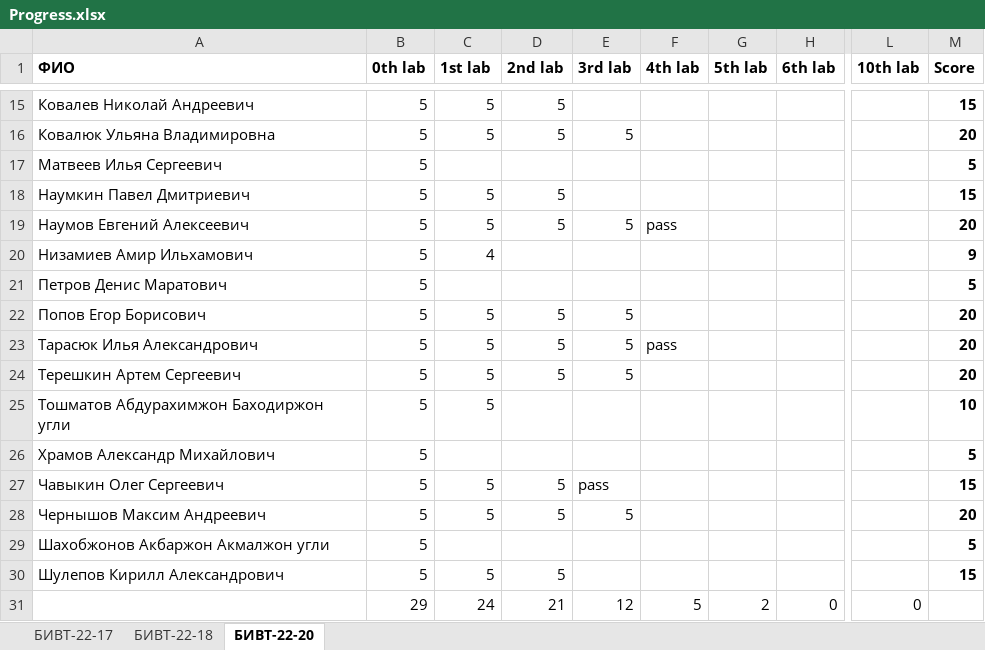
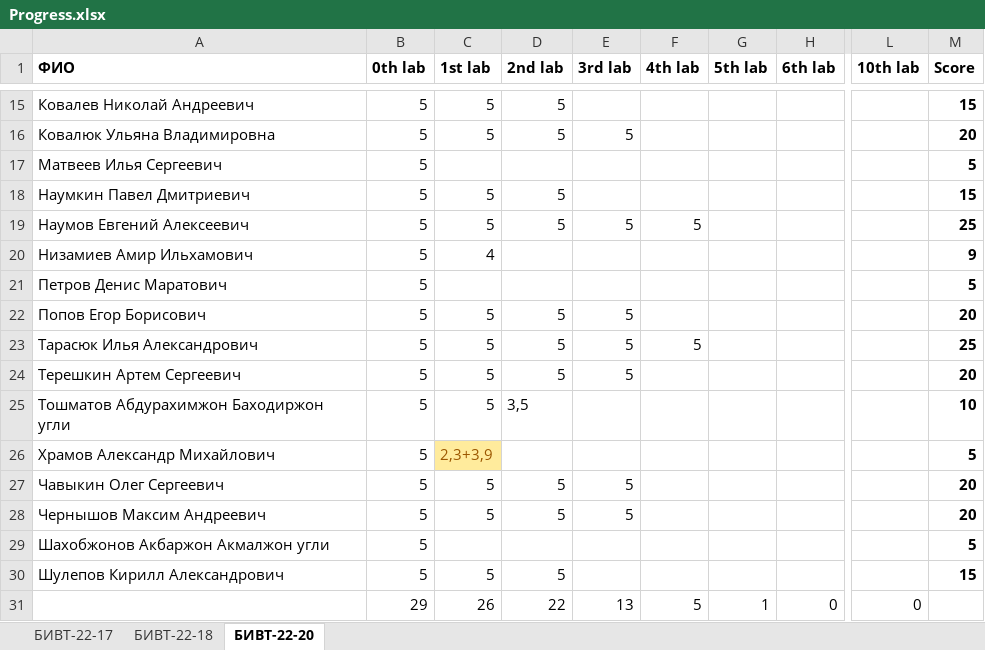
Before and after one commit to NemirovichMark/1st_Lesson, an Excel workbook: Progress.xlsx, sheet БИВТ-22-20, drawn as a sheet; only a part is shown, gaps mark what is left out; values as stored, in another font and other column widths than the file's, no borders; conditional formats not drawn; the diff covers the shown part only; the diff names each change by its address in the sheet, - before the commit and + after, or states it on an @@ line.

```diff
--- a/Progress.xlsx (sheet БИВТ-22-20)
+++ b/Progress.xlsx (sheet БИВТ-22-20)
-F19 (4th lab): pass
+F19 (4th lab): 5
-M19 (Score): 20
+M19 (Score): 25
-F23 (4th lab): pass
+F23 (4th lab): 5
-M23 (Score): 20
+M23 (Score): 25
-D25 (2nd lab): (empty)
+D25 (2nd lab): 3,5
-C26 (1st lab): (empty)
+C26 (1st lab): 2,3+3,9
-C26 fill: none
+C26 fill: #FFEB9C
-E27 (3rd lab): pass
+E27 (3rd lab): 5
-M27 (Score): 15
+M27 (Score): 20
-C31 (1st lab): 24
+C31 (1st lab): 26
-D31 (2nd lab): 21
+D31 (2nd lab): 22
-E31 (3rd lab): 12
+E31 (3rd lab): 13
-G31 (5th lab): 2
+G31 (5th lab): 1
```
Also changed, not shown: 11 edited cells and cell formats elsewhere in this sheet, sheet БИВТ-22-17.
